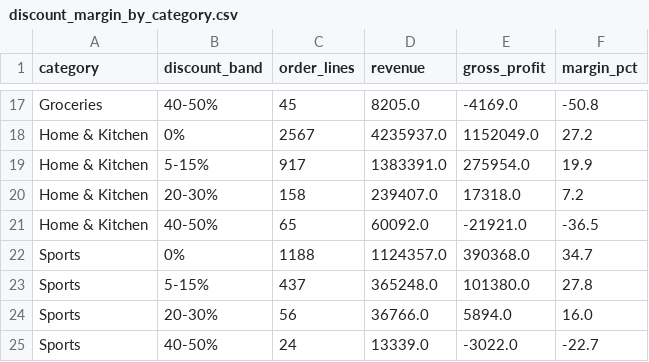
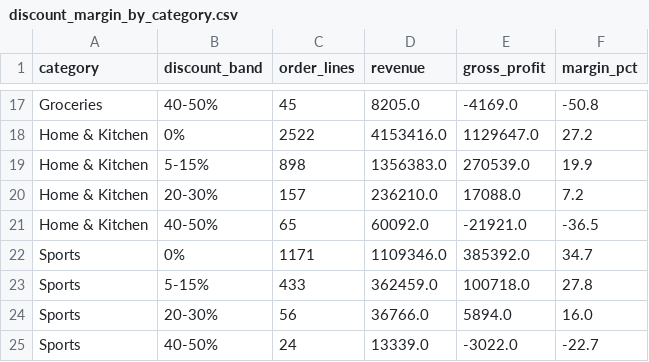
Before and after one commit to aw2818726-eng/retail-project, a CSV file: outputs/discount_margin_by_category.csv, drawn as a sheet; only a part is shown, gaps mark what is left out; the diff covers the shown part only; the diff names each change by its address in the sheet, - before the commit and + after, or states it on an @@ line.

```diff
--- a/outputs/discount_margin_by_category.csv
+++ b/outputs/discount_margin_by_category.csv
-C18 (order_lines): 2567
+C18 (order_lines): 2522
-D18 (revenue): 4235937.0
+D18 (revenue): 4153416.0
-E18 (gross_profit): 1152049.0
+E18 (gross_profit): 1129647.0
-C19 (order_lines): 917
+C19 (order_lines): 898
-D19 (revenue): 1383391.0
+D19 (revenue): 1356383.0
-E19 (gross_profit): 275954.0
+E19 (gross_profit): 270539.0
-C20 (order_lines): 158
+C20 (order_lines): 157
-D20 (revenue): 239407.0
+D20 (revenue): 236210.0
-E20 (gross_profit): 17318.0
+E20 (gross_profit): 17088.0
-C22 (order_lines): 1188
+C22 (order_lines): 1171
-D22 (revenue): 1124357.0
+D22 (revenue): 1109346.0
-E22 (gross_profit): 390368.0
+E22 (gross_profit): 385392.0
-C23 (order_lines): 437
+C23 (order_lines): 433
-D23 (revenue): 365248.0
+D23 (revenue): 362459.0
-E23 (gross_profit): 101380.0
+E23 (gross_profit): 100718.0
```
Also changed, not shown: 6 added rows, 6 removed rows and 18 edited cells elsewhere in this file, outputs/category_performance.csv, outputs/channel_performance.csv, 12 other files.
